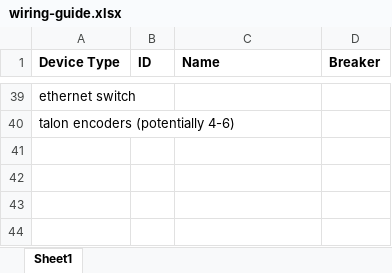
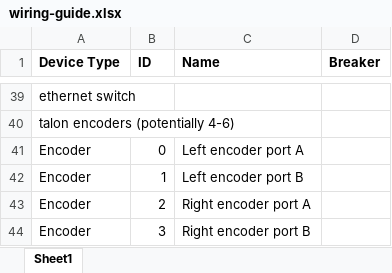
Before and after one commit to WarriorRobots/deepspace-season, an Excel workbook: resources/wiring-guide.xlsx, sheet Sheet1, drawn as a sheet; only a part is shown, gaps mark what is left out; values as stored, in another font and other column widths than the file's, no borders; the diff names each change by its address in the sheet, - before the commit and + after, or states it on an @@ line.

```diff
--- a/resources/wiring-guide.xlsx (sheet Sheet1)
+++ b/resources/wiring-guide.xlsx (sheet Sheet1)
+row 41: Encoder | 0 | Left encoder port A
+row 42: Encoder | 1 | Left encoder port B
+row 43: Encoder | 2 | Right encoder port A
+row 44: Encoder | 3 | Right encoder port B
```
Also changed, not shown: 1 other file.
